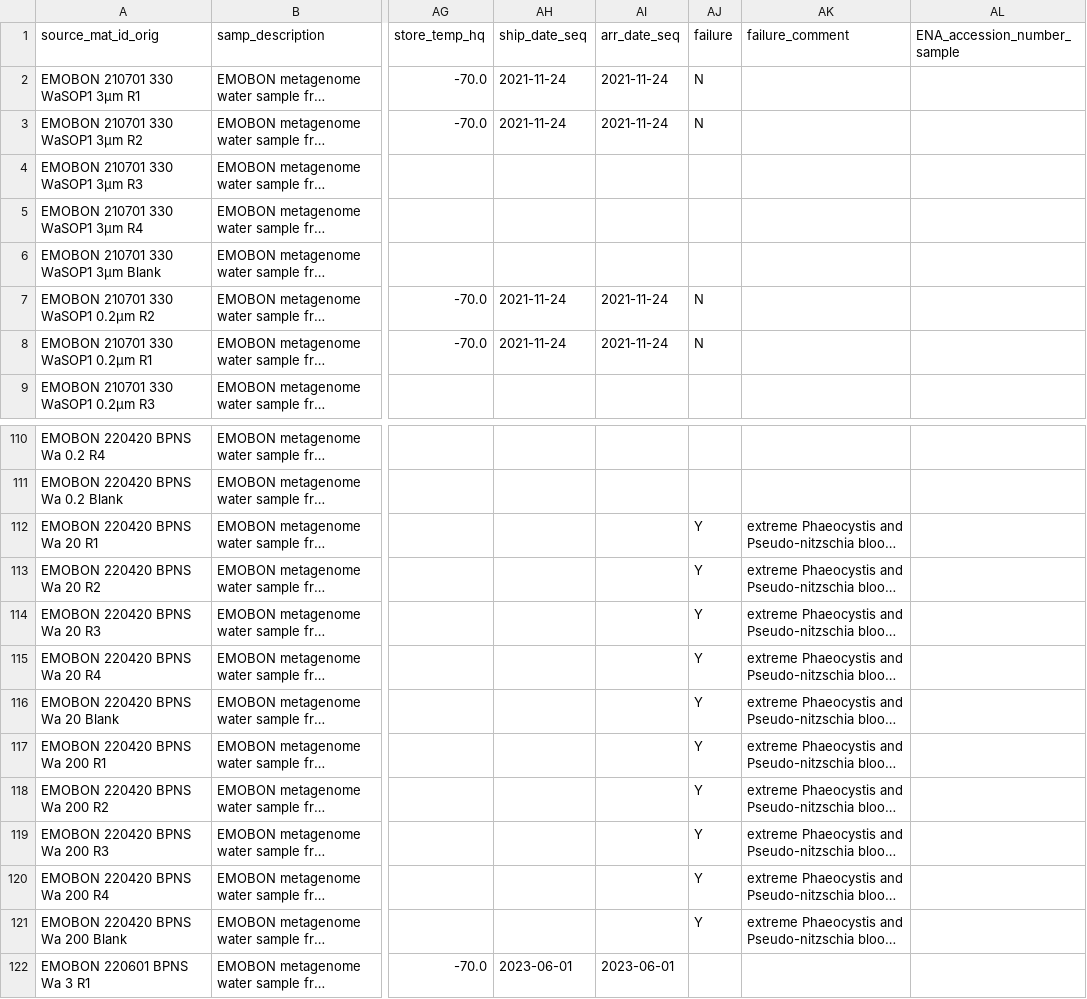
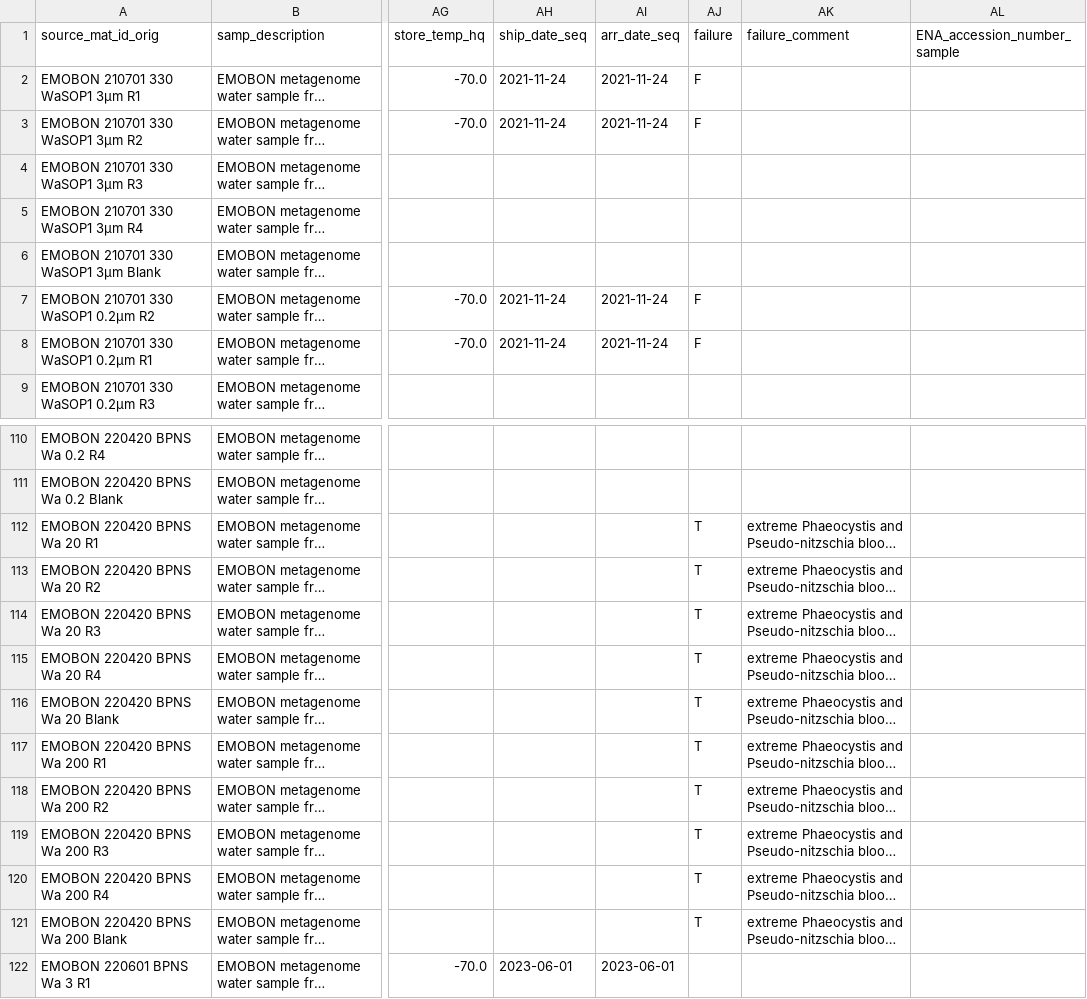
Before and after one commit to emo-bon/observatory-bpns-crate, a CSV file: logsheets/water_sampling.csv, drawn as a sheet; only a part is shown, gaps mark what is left out; long unchanged cells end in …; the diff covers the shown part only; the diff names each change by its address in the sheet, - before the commit and + after, or states it on an @@ line.

```diff
--- a/logsheets/water_sampling.csv
+++ b/logsheets/water_sampling.csv
-AJ2:AJ3 (failure): N
+AJ2:AJ3 (failure): F
-AJ7:AJ8 (failure): N
+AJ7:AJ8 (failure): F
-AJ112:AJ121 (failure): Y
+AJ112:AJ121 (failure): T
```
Also changed, not shown: 15 edited cells elsewhere in this file, logsheets/sediment_measured.csv, 1 other file.
